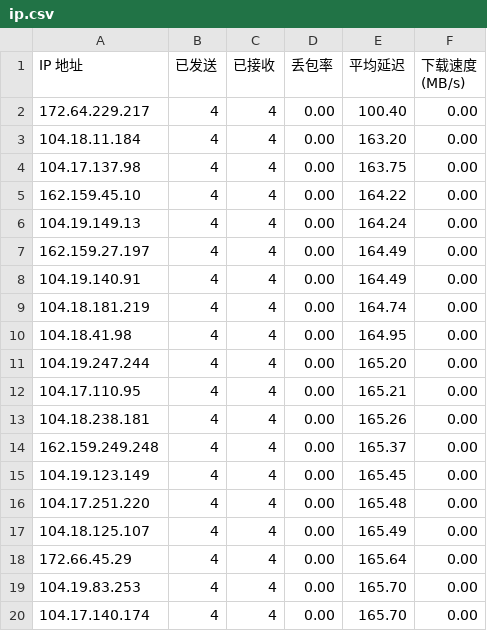
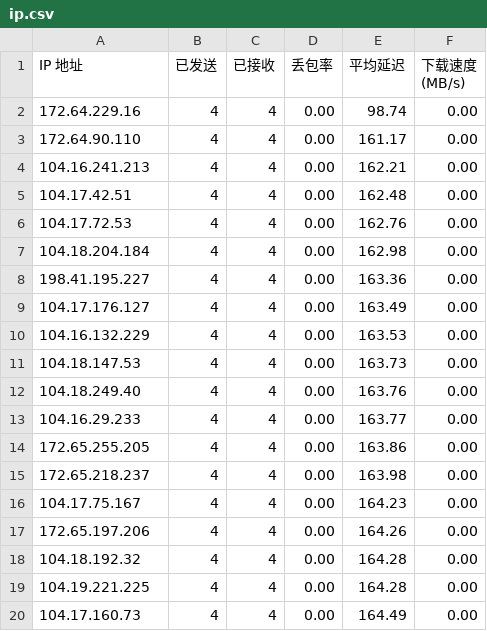
Before and after one commit to wgzhao/cloudflare-ip, a CSV file: ip.csv, drawn as a sheet.

Commit message:
update ip

```diff
--- a/ip.csv
+++ b/ip.csv
@@ -1,20 +1,20 @@
 IP 地址,已发送,已接收,丢包率,平均延迟,下载速度 (MB/s)
-172.64.229.217,4,4,0.00,100.40,0.00
-104.18.11.184,4,4,0.00,163.20,0.00
-104.17.137.98,4,4,0.00,163.75,0.00
-162.159.45.10,4,4,0.00,164.22,0.00
-104.19.149.13,4,4,0.00,164.24,0.00
-162.159.27.197,4,4,0.00,164.49,0.00
-104.19.140.91,4,4,0.00,164.49,0.00
-104.18.181.219,4,4,0.00,164.74,0.00
-104.18.41.98,4,4,0.00,164.95,0.00
-104.19.247.244,4,4,0.00,165.20,0.00
-104.17.110.95,4,4,0.00,165.21,0.00
-104.18.238.181,4,4,0.00,165.26,0.00
-162.159.249.248,4,4,0.00,165.37,0.00
-104.19.123.149,4,4,0.00,165.45,0.00
-104.17.251.220,4,4,0.00,165.48,0.00
-104.18.125.107,4,4,0.00,165.49,0.00
-172.66.45.29,4,4,0.00,165.64,0.00
-104.19.83.253,4,4,0.00,165.70,0.00
-104.17.140.174,4,4,0.00,165.70,0.00
+172.64.229.16,4,4,0.00,98.74,0.00
+172.64.90.110,4,4,0.00,161.17,0.00
+104.16.241.213,4,4,0.00,162.21,0.00
+104.17.42.51,4,4,0.00,162.48,0.00
+104.17.72.53,4,4,0.00,162.76,0.00
+104.18.204.184,4,4,0.00,162.98,0.00
+198.41.195.227,4,4,0.00,163.36,0.00
+104.17.176.127,4,4,0.00,163.49,0.00
+104.16.132.229,4,4,0.00,163.53,0.00
+104.18.147.53,4,4,0.00,163.73,0.00
+104.18.249.40,4,4,0.00,163.76,0.00
+104.16.29.233,4,4,0.00,163.77,0.00
+172.65.255.205,4,4,0.00,163.86,0.00
+172.65.218.237,4,4,0.00,163.98,0.00
+104.17.75.167,4,4,0.00,164.23,0.00
+172.65.197.206,4,4,0.00,164.26,0.00
+104.18.192.32,4,4,0.00,164.28,0.00
+104.19.221.225,4,4,0.00,164.28,0.00
+104.17.160.73,4,4,0.00,164.49,0.00
```
